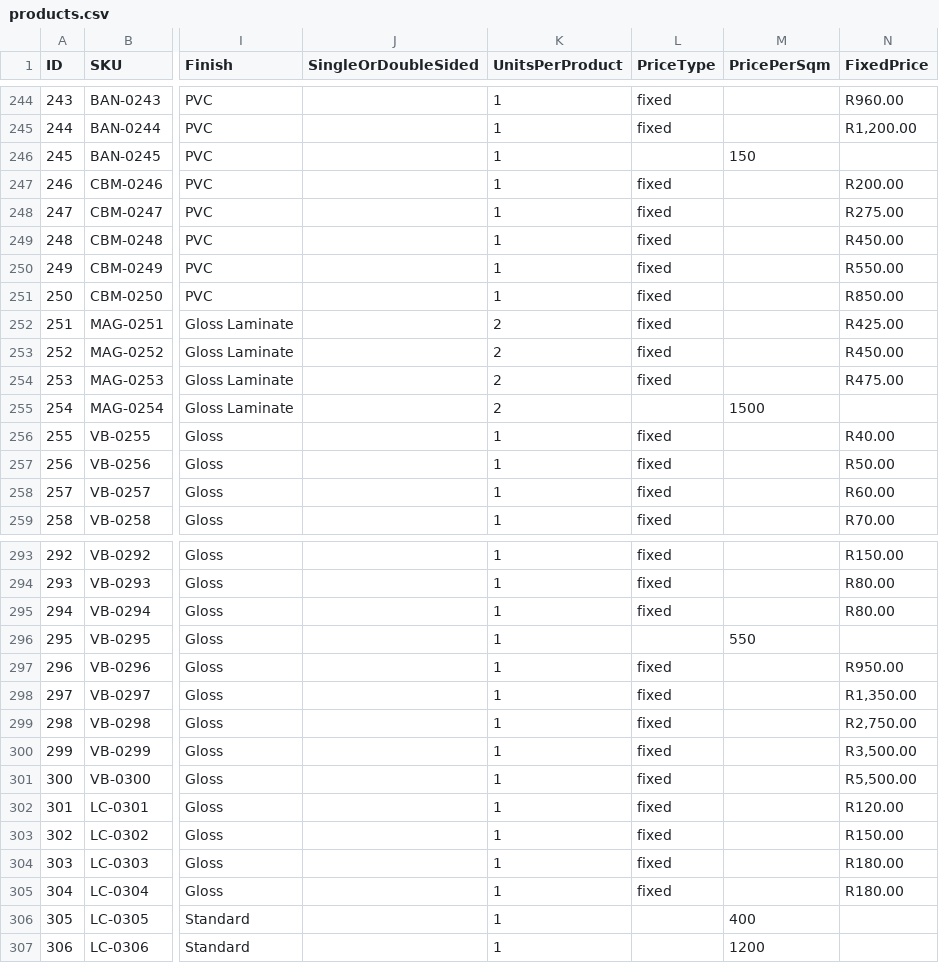
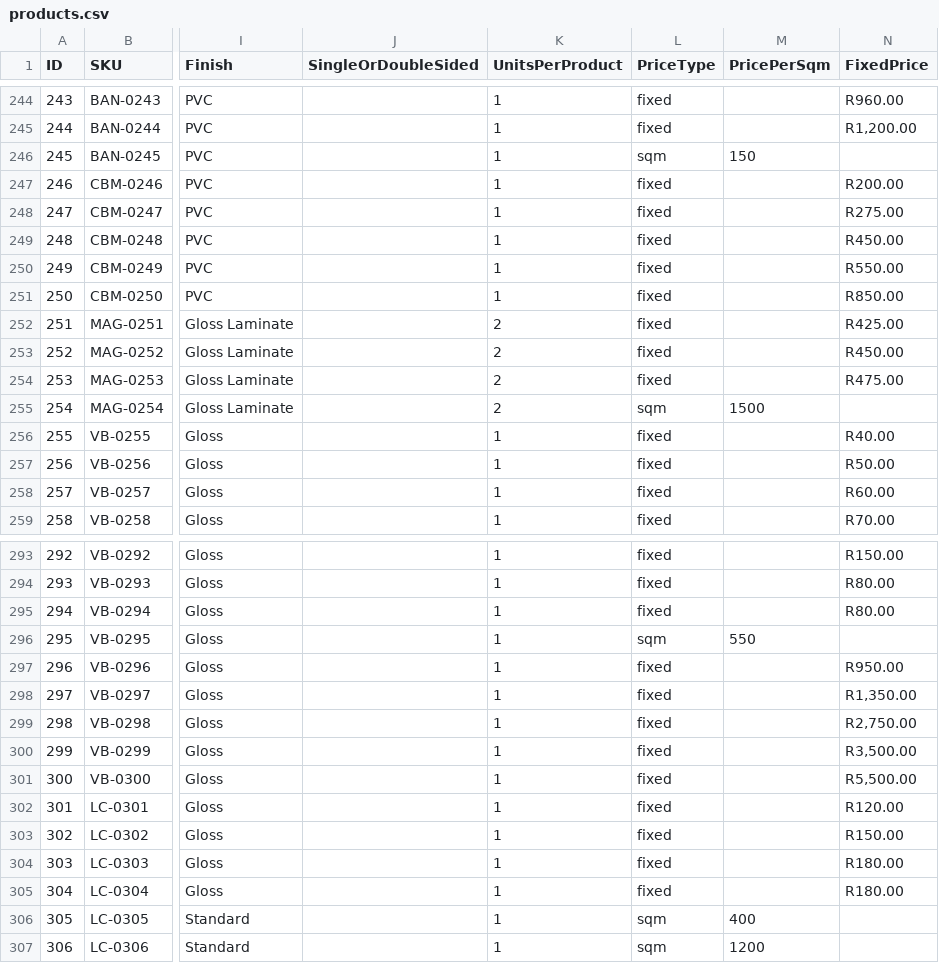
Before and after one commit to garethrn/BOT-WITH-AI, a CSV file: products.csv, drawn as a sheet; only a part is shown, gaps mark what is left out; the diff names each change by its address in the sheet, - before the commit and + after, or states it on an @@ line.

```diff
--- a/products.csv
+++ b/products.csv
-L246 (PriceType): (empty)
+L246 (PriceType): sqm
-L255 (PriceType): (empty)
+L255 (PriceType): sqm
-L296 (PriceType): (empty)
+L296 (PriceType): sqm
-L306:L307 (PriceType): (empty)
+L306:L307 (PriceType): sqm
```
Also changed, not shown: 3 other files.
